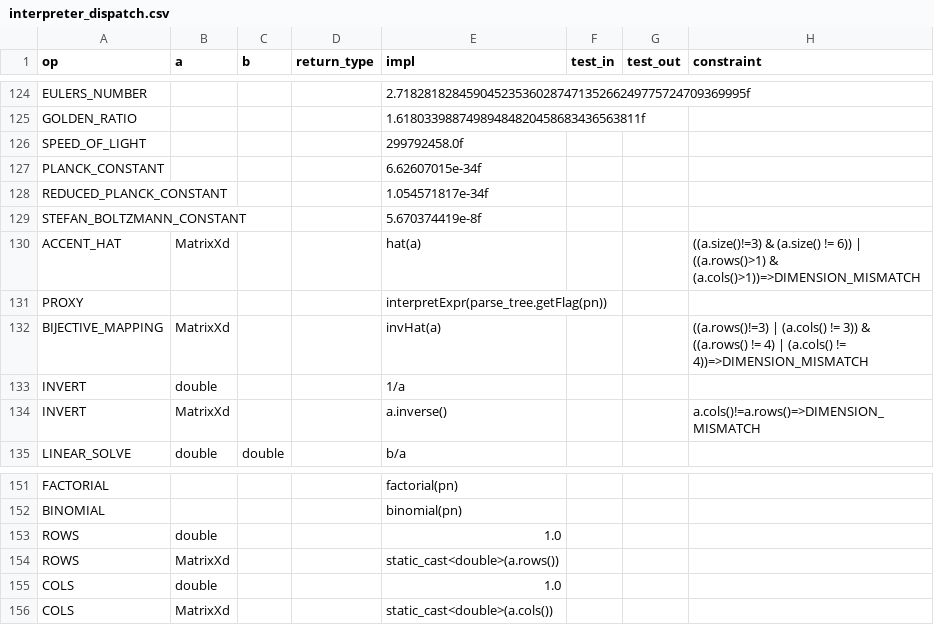
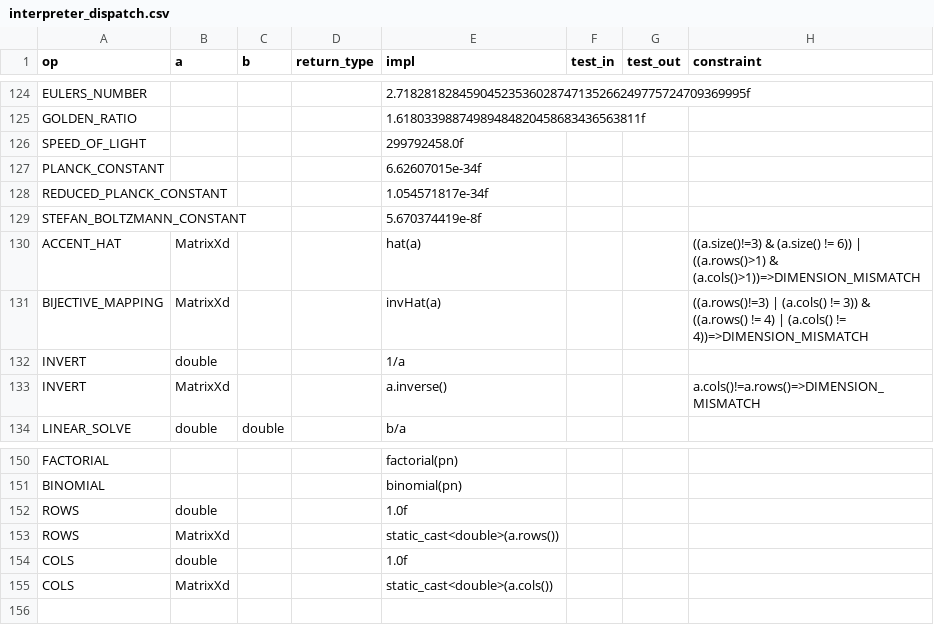
Before and after one commit to JohnDTill/Forscape, a CSV file: meta/interpreter_dispatch.csv, drawn as a sheet; only a part is shown, gaps mark what is left out.

```diff
--- a/meta/interpreter_dispatch.csv
+++ b/meta/interpreter_dispatch.csv
@@ -130,3 +130,2 @@ STEFAN_BOLTZMANN_CONSTANT,,,,5.670374419e-8f,,,
 ACCENT_HAT,MatrixXd,,,hat(a),,,((a.size()!=3) & (a.size() != 6)) | ((a.rows()>1) & (a.cols()>1))=>DIMENSION_MISMATCH
-PROXY,,,,interpretExpr(parse_tree.getFlag(pn)),,,
 BIJECTIVE_MAPPING,MatrixXd,,,invHat(a),,,((a.rows()!=3) | (a.cols() != 3)) & ((a.rows() != 4) | (a.cols() != 4))=>DIMENSION_MISMATCH
@@ -152,5 +151,5 @@ FACTORIAL,,,,factorial(pn),,,
 BINOMIAL,,,,binomial(pn),,,
-ROWS,double,,,1.0,,,
+ROWS,double,,,1.0f,,,
 ROWS,MatrixXd,,,static_cast<double>(a.rows()),,,
-COLS,double,,,1.0,,,
+COLS,double,,,1.0f,,,
 COLS,MatrixXd,,,static_cast<double>(a.cols()),,,
```
Also changed, not shown: meta/parse_nodes.csv, meta/tokens.csv, 10 other files.
